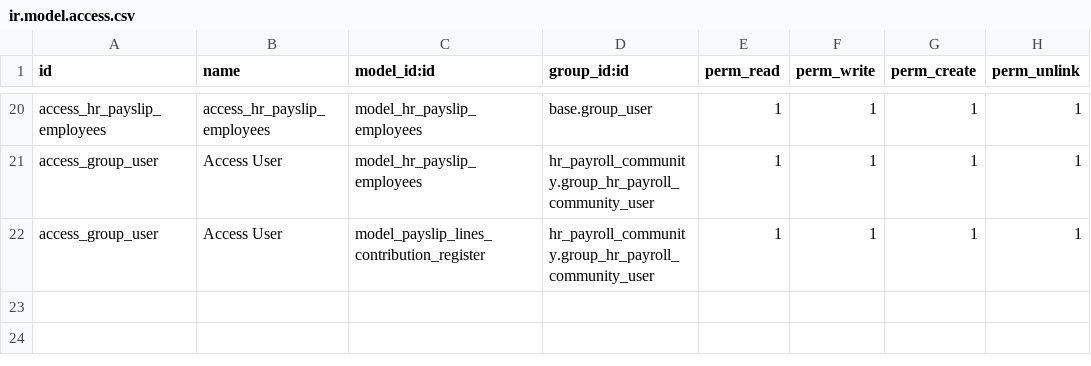
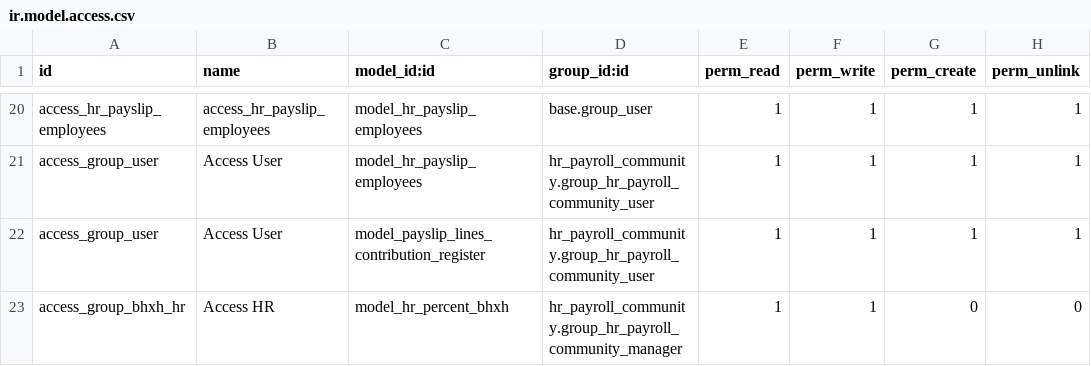
Before and after one commit to Nhat-113/Odoo15-DATN-, a CSV file: custom-addons/hr_payroll_community/security/ir.model.access.csv, drawn as a sheet; only a part is shown, gaps mark what is left out.

Commit message:
[Payroll] Đưa phần trăm BHXH vào config và tính theo

```diff
--- a/custom-addons/hr_payroll_community/security/ir.model.access.csv
+++ b/custom-addons/hr_payroll_community/security/ir.model.access.csv
@@ -22 +22,2 @@ access_group_user,Access User,model_hr_payslip_employees,hr_payroll_community.gr
 access_group_user,Access User,model_payslip_lines_contribution_register,hr_payroll_community.group_hr_payroll_community_user,1,1,1,1
+access_group_bhxh_hr,Access HR,model_hr_percent_bhxh,hr_payroll_community.group_hr_payroll_community_manager,1,1,0,0
```
Also changed, not shown: 7 other files.
